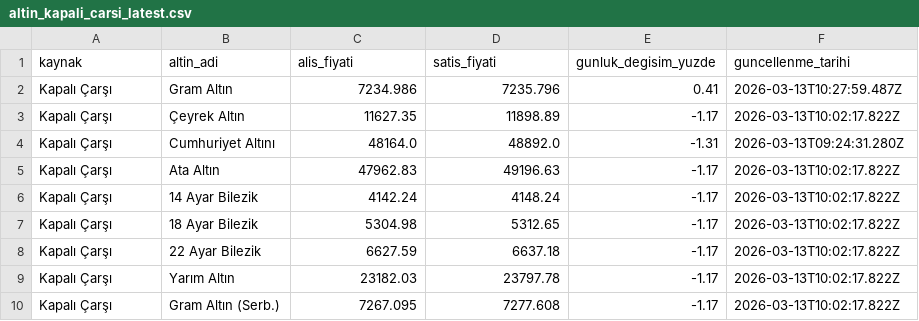
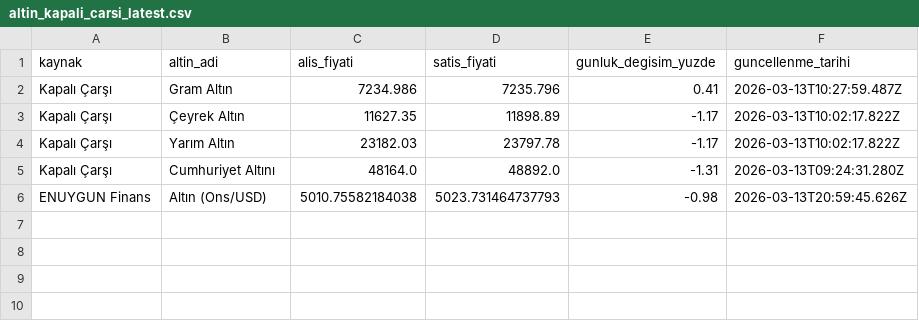
Before and after one commit to 0x5864/finre, a CSV file: data/altin_kapali_carsi_latest.csv, drawn as a sheet.

```diff
--- a/data/altin_kapali_carsi_latest.csv
+++ b/data/altin_kapali_carsi_latest.csv
@@ -3,8 +3,4 @@ Kapalı Çarşı,Gram Altın,7234.986,7235.796,0.41,2026-03-13T10:27:59.487Z
 Kapalı Çarşı,Çeyrek Altın,11627.35,11898.89,-1.17,2026-03-13T10:02:17.822Z
+Kapalı Çarşı,Yarım Altın,23182.03,23797.78,-1.17,2026-03-13T10:02:17.822Z
 Kapalı Çarşı,Cumhuriyet Altını,48164.0,48892.0,-1.31,2026-03-13T09:24:31.280Z
-Kapalı Çarşı,Ata Altın,47962.83,49196.63,-1.17,2026-03-13T10:02:17.822Z
-Kapalı Çarşı,14 Ayar Bilezik,4142.24,4148.24,-1.17,2026-03-13T10:02:17.822Z
-Kapalı Çarşı,18 Ayar Bilezik,5304.98,5312.65,-1.17,2026-03-13T10:02:17.822Z
-Kapalı Çarşı,22 Ayar Bilezik,6627.59,6637.18,-1.17,2026-03-13T10:02:17.822Z
-Kapalı Çarşı,Yarım Altın,23182.03,23797.78,-1.17,2026-03-13T10:02:17.822Z
-Kapalı Çarşı,Gram Altın (Serb.),7267.095,7277.608,-1.17,2026-03-13T10:02:17.822Z
+ENUYGUN Finans,Altın (Ons/USD),5010.75582184038,5023.731464737793,-0.98,2026-03-13T20:59:45.626Z
```
Also changed, not shown: 9 other files.
